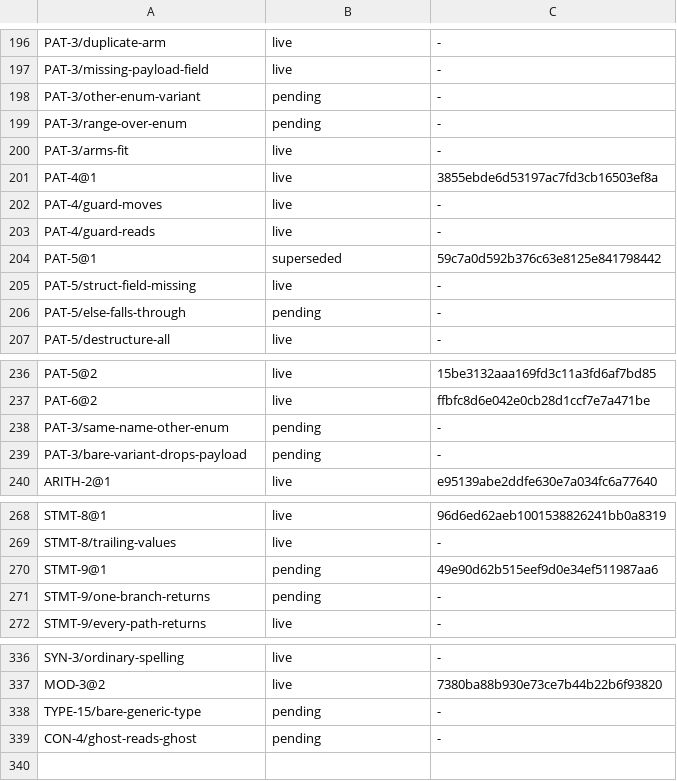
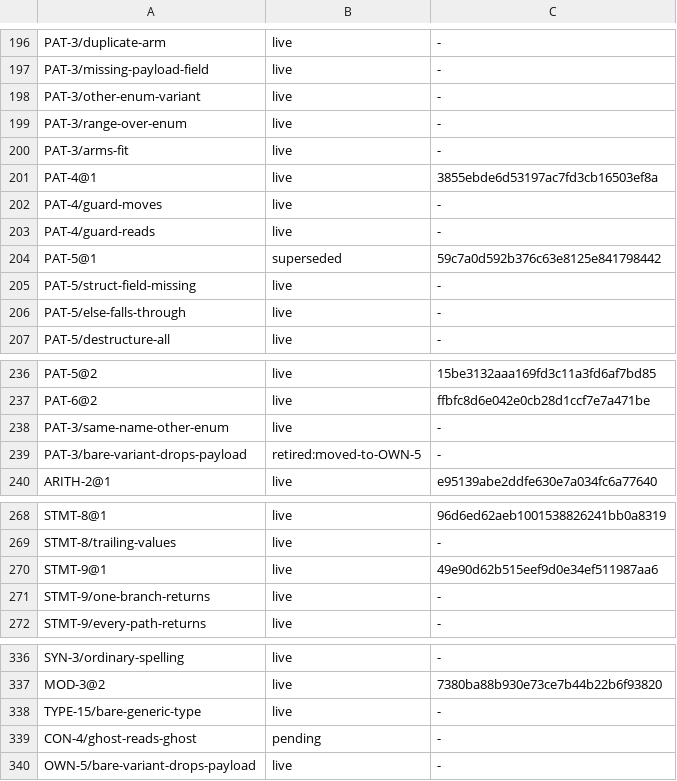
Before and after one commit to lambdaclass/concrete, a TSV file: docs/spec/ids.tsv, drawn as a sheet; only a part is shown, gaps mark what is left out.

```diff
--- a/docs/spec/ids.tsv
+++ b/docs/spec/ids.tsv
@@ -197,4 +197,4 @@ PAT-3/duplicate-arm	live	-
 PAT-3/missing-payload-field	live	-
-PAT-3/other-enum-variant	pending	-
-PAT-3/range-over-enum	pending	-
+PAT-3/other-enum-variant	live	-
+PAT-3/range-over-enum	live	-
 PAT-3/arms-fit	live	-
@@ -205,3 +205,3 @@ PAT-5@1	superseded	59c7a0d592b376c63e8125e841798442
 PAT-5/struct-field-missing	live	-
-PAT-5/else-falls-through	pending	-
+PAT-5/else-falls-through	live	-
 PAT-5/destructure-all	live	-
@@ -237,4 +237,4 @@ PAT-5@2	live	15be3132aaa169fd3c11a3fd6af7bd85
 PAT-6@2	live	ffbfc8d6e042e0cb28d1ccf7e7a471be
-PAT-3/same-name-other-enum	pending	-
-PAT-3/bare-variant-drops-payload	pending	-
+PAT-3/same-name-other-enum	live	-
+PAT-3/bare-variant-drops-payload	retired:moved-to-OWN-5	-
 ARITH-2@1	live	e95139abe2ddfe630e7a034fc6a77640
@@ -269,4 +269,4 @@ STMT-8@1	live	96d6ed62aeb1001538826241bb0a8319
 STMT-8/trailing-values	live	-
-STMT-9@1	pending	49e90d62b515eef9d0e34ef511987aa6
-STMT-9/one-branch-returns	pending	-
+STMT-9@1	live	49e90d62b515eef9d0e34ef511987aa6
+STMT-9/one-branch-returns	live	-
 STMT-9/every-path-returns	live	-
@@ -337,3 +337,4 @@ SYN-3/ordinary-spelling	live	-
 MOD-3@2	live	7380ba88b930e73ce7b44b22b6f93820
-TYPE-15/bare-generic-type	pending	-
+TYPE-15/bare-generic-type	live	-
 CON-4/ghost-reads-ghost	pending	-
+OWN-5/bare-variant-drops-payload	live	-
```
Also changed, not shown: docs/spec/codes.tsv, 6 other files.
